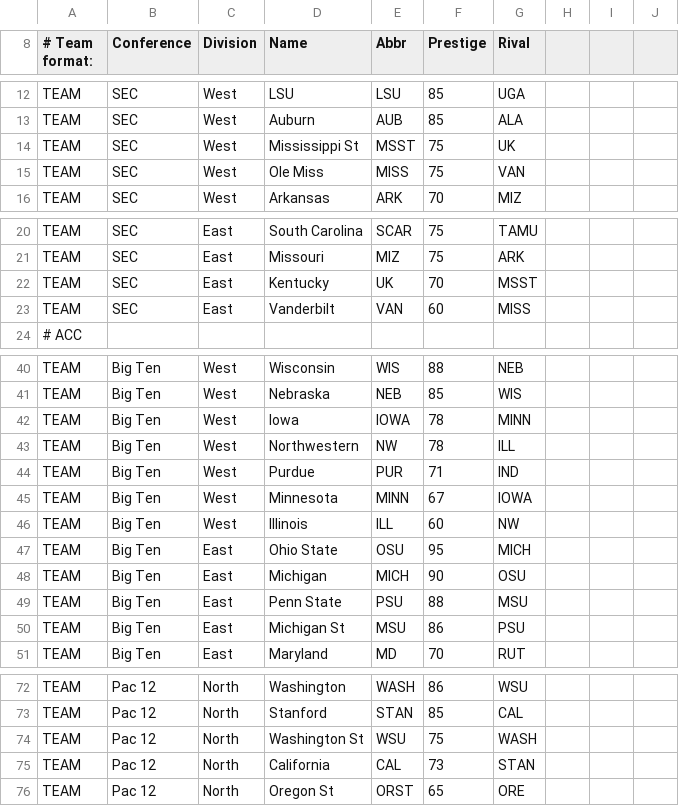
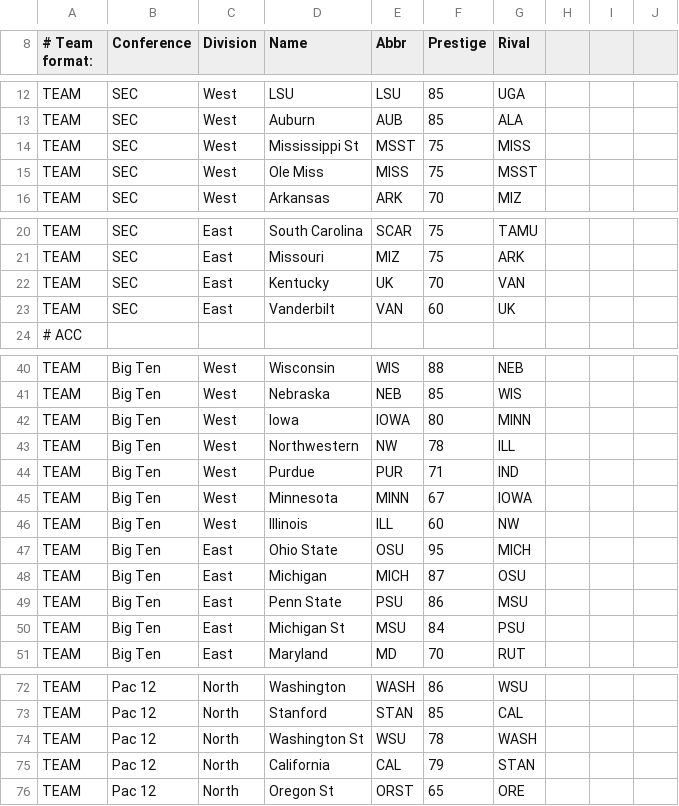
Before and after one commit to cworrix/cworx, a CSV file: FC2.csv, drawn as a sheet; only a part is shown, gaps mark what is left out.

Commit message:
Update FC2.csv

```diff
--- a/FC2.csv
+++ b/FC2.csv
@@ -13,4 +13,4 @@ TEAM,SEC,West,LSU,LSU,85,UGA,,,,
 TEAM,SEC,West,Auburn,AUB,85,ALA,,,,
-TEAM,SEC,West,Mississippi St,MSST,75,UK,,,,
-TEAM,SEC,West,Ole Miss,MISS,75,VAN,,,,
+TEAM,SEC,West,Mississippi St,MSST,75,MISS,,,,
+TEAM,SEC,West,Ole Miss,MISS,75,MSST,,,,
 TEAM,SEC,West,Arkansas,ARK,70,MIZ,,,,
@@ -21,4 +21,4 @@ TEAM,SEC,East,South Carolina,SCAR,75,TAMU,,,,
 TEAM,SEC,East,Missouri,MIZ,75,ARK,,,,
-TEAM,SEC,East,Kentucky,UK,70,MSST,,,,
-TEAM,SEC,East,Vanderbilt,VAN,60,MISS,,,,
+TEAM,SEC,East,Kentucky,UK,70,VAN,,,,
+TEAM,SEC,East,Vanderbilt,VAN,60,UK,,,,
 # ACC,,,,,,,,,,
@@ -41,3 +41,3 @@ TEAM,Big Ten,West,Wisconsin,WIS,88,NEB,,,,
 TEAM,Big Ten,West,Nebraska,NEB,85,WIS,,,,
-TEAM,Big Ten,West,Iowa,IOWA,78,MINN,,,,
+TEAM,Big Ten,West,Iowa,IOWA,80,MINN,,,,
 TEAM,Big Ten,West,Northwestern,NW,78,ILL,,,,
@@ -47,5 +47,5 @@ TEAM,Big Ten,West,Illinois,ILL,60,NW,,,,
 TEAM,Big Ten,East,Ohio State,OSU,95,MICH,,,,
-TEAM,Big Ten,East,Michigan,MICH,90,OSU,,,,
-TEAM,Big Ten,East,Penn State,PSU,88,MSU,,,,
-TEAM,Big Ten,East,Michigan St,MSU,86,PSU,,,,
+TEAM,Big Ten,East,Michigan,MICH,87,OSU,,,,
+TEAM,Big Ten,East,Penn State,PSU,86,MSU,,,,
+TEAM,Big Ten,East,Michigan St,MSU,84,PSU,,,,
 TEAM,Big Ten,East,Maryland,MD,70,RUT,,,,
@@ -73,4 +73,4 @@ TEAM,Pac 12,North,Washington,WASH,86,WSU,,,,
 TEAM,Pac 12,North,Stanford,STAN,85,CAL,,,,
-TEAM,Pac 12,North,Washington St,WSU,75,WASH,,,,
-TEAM,Pac 12,North,California,CAL,73,STAN,,,,
+TEAM,Pac 12,North,Washington St,WSU,78,WASH,,,,
+TEAM,Pac 12,North,California,CAL,79,STAN,,,,
 TEAM,Pac 12,North,Oregon St,ORST,65,ORE,,,,
```
